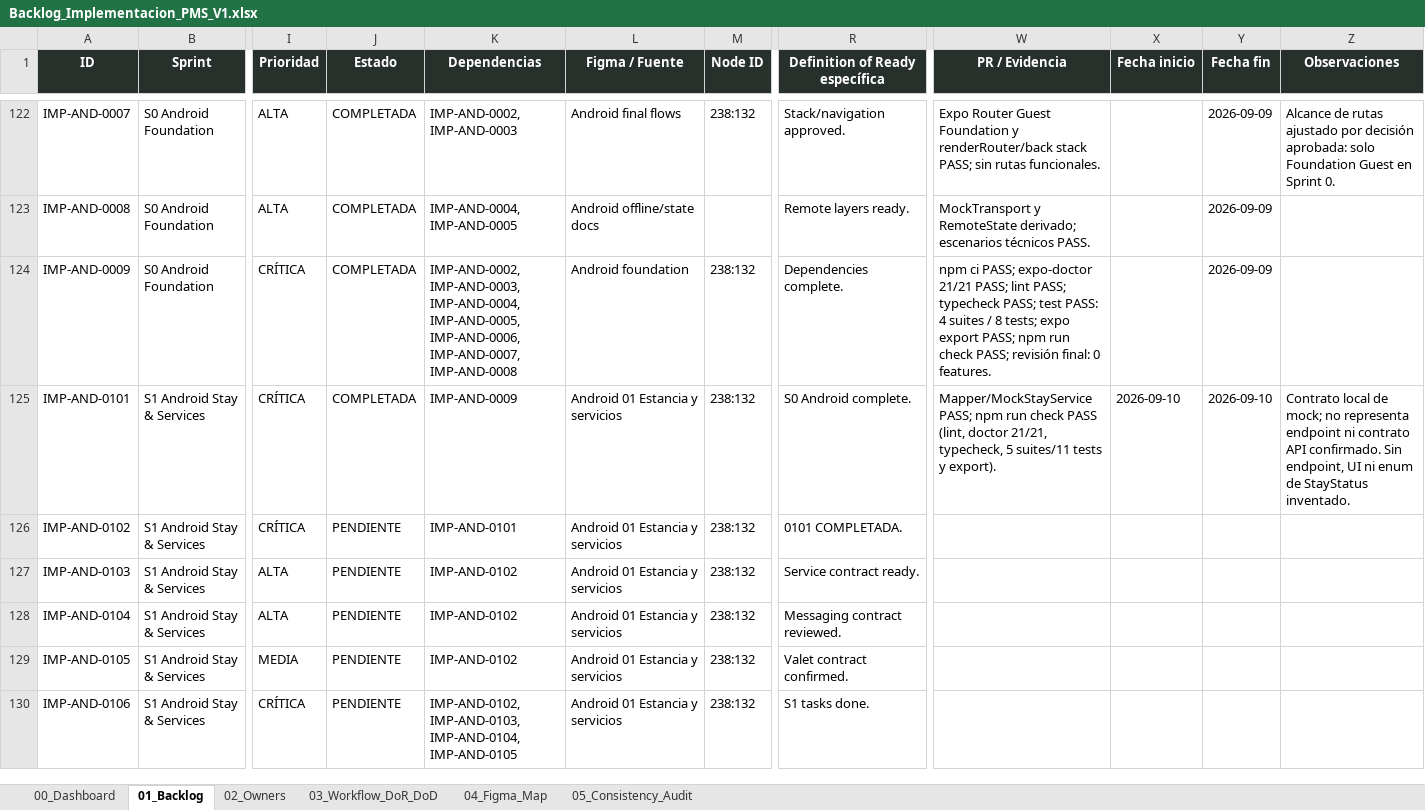
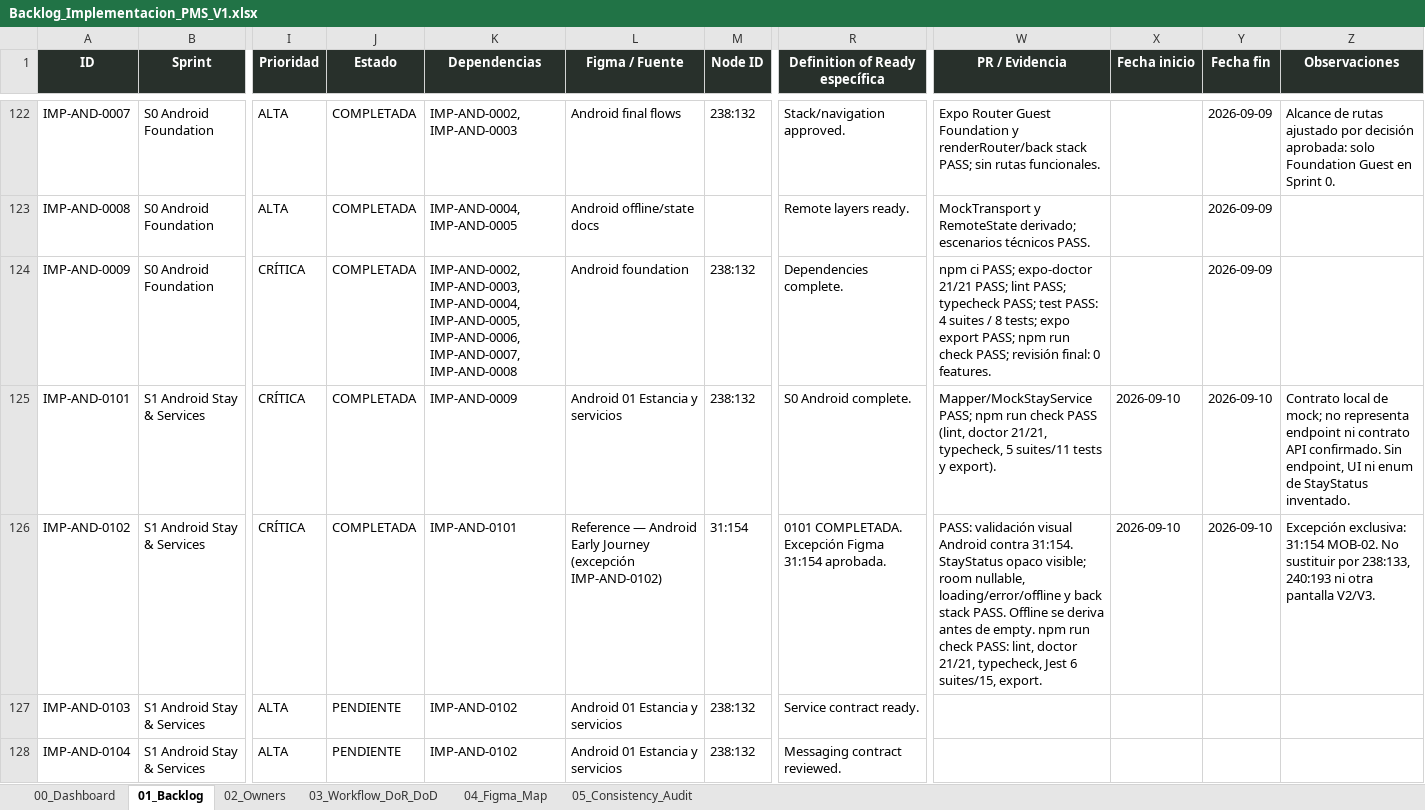
Before and after one commit to Al0219/pms-hotel-boutique, an Excel workbook: docs/Backlog_Implementacion_PMS_V1.xlsx, sheet 01_Backlog, drawn as a sheet; only a part is shown, gaps mark what is left out; the shorter side is filled out with more unchanged rows; values as stored, in another font and other column widths than the file's, no borders; conditional formats and table styles not drawn; the diff names each change by its address in the sheet, - before the commit and + after, or states it on an @@ line.

Commit message:
feat(android): implement stay home (IMP-AND-0102)

```diff
--- a/docs/Backlog_Implementacion_PMS_V1.xlsx (sheet 01_Backlog)
+++ b/docs/Backlog_Implementacion_PMS_V1.xlsx (sheet 01_Backlog)
-J126 (Estado): PENDIENTE
+J126 (Estado): COMPLETADA
-L126 (Figma / Fuente): Android 01 Estancia y servicios
+L126 (Figma / Fuente): Reference — Android Early Journey (excepción IMP-AND-0102)
-M126 (Node ID): 238:132
+M126 (Node ID): 31:154
-R126 (Definition of Ready específica): 0101 COMPLETADA.
+R126 (Definition of Ready específica): 0101 COMPLETADA. Excepción Figma 31:154 aprobada.
-W126 (PR / Evidencia): (empty)
+W126 (PR / Evidencia): PASS: validación visual Android contra 31:154. StayStatus opaco visible; room nullable, loading/error/offline y back stack PASS. Offline se deriva antes de empty. npm run check PASS: lint, doctor 21/21, typecheck, Jest 6 suites/15, export.
-X126 (Fecha inicio): (empty)
+X126 (Fecha inicio): 2026-09-10
-Y126 (Fecha fin): (empty)
+Y126 (Fecha fin): 2026-09-10
-Z126 (Observaciones): (empty)
+Z126 (Observaciones): Excepción exclusiva: 31:154 MOB-02. No sustituir por 238:133, 240:193 ni otra pantalla V2/V3.
```
Also changed, not shown: sheet 00_Dashboard, charts or pictures, 14 other files.
